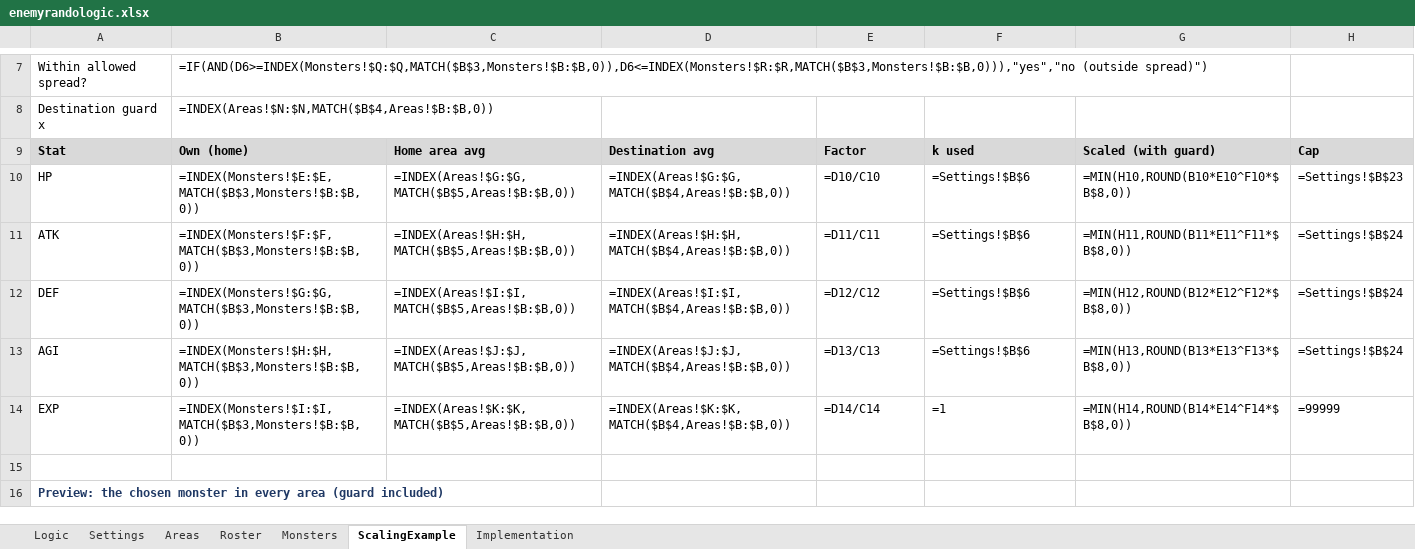
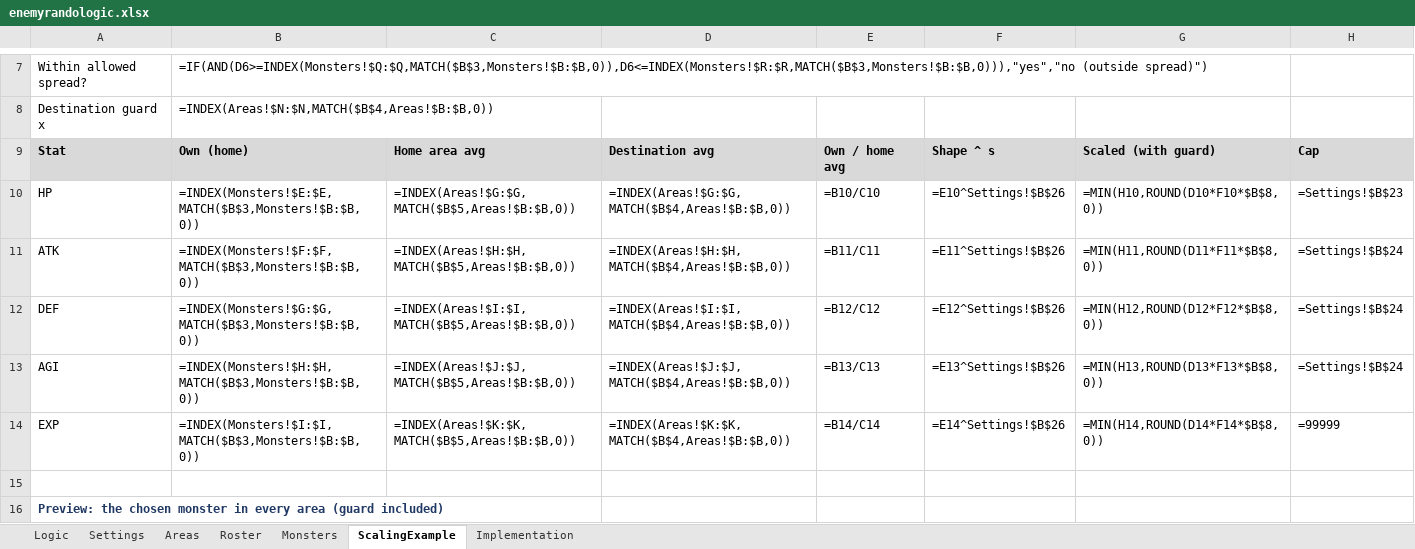
Before and after one commit to FuzzynessUK/Quest64-Recomp, an Excel workbook: DOCS/enemyrandologic.xlsx, sheet ScalingExample, drawn as a sheet; only a part is shown, gaps mark what is left out; values as stored, in another font and other column widths than the file's, no borders; formulas without a stored value are shown as written; the diff covers the shown part only; the diff names each change by its address in the sheet, - before the commit and + after, or states it on an @@ line.

```diff
--- a/DOCS/enemyrandologic.xlsx (sheet ScalingExample)
+++ b/DOCS/enemyrandologic.xlsx (sheet ScalingExample)
-E9: Factor
+E9: Own / home avg
-F9: k used
+F9: Shape ^ s
-E10: =D10/C10
+E10: =B10/C10
-F10: =Settings!$B$6
+F10: =E10^Settings!$B$26
-G10: =MIN(H10,ROUND(B10*E10^F10*$B$8,0))
+G10: =MIN(H10,ROUND(D10*F10*$B$8,0))
-E11: =D11/C11
+E11: =B11/C11
-F11: =Settings!$B$6
+F11: =E11^Settings!$B$26
-G11: =MIN(H11,ROUND(B11*E11^F11*$B$8,0))
+G11: =MIN(H11,ROUND(D11*F11*$B$8,0))
-E12: =D12/C12
+E12: =B12/C12
-F12: =Settings!$B$6
+F12: =E12^Settings!$B$26
-G12: =MIN(H12,ROUND(B12*E12^F12*$B$8,0))
+G12: =MIN(H12,ROUND(D12*F12*$B$8,0))
-E13: =D13/C13
+E13: =B13/C13
-F13: =Settings!$B$6
+F13: =E13^Settings!$B$26
-G13: =MIN(H13,ROUND(B13*E13^F13*$B$8,0))
+G13: =MIN(H13,ROUND(D13*F13*$B$8,0))
-E14: =D14/C14
+E14: =B14/C14
-F14: =1
+F14: =E14^Settings!$B$26
-G14: =MIN(H14,ROUND(B14*E14^F14*$B$8,0))
+G14: =MIN(H14,ROUND(D14*F14*$B$8,0))
```
Also changed, not shown: 80 edited cells elsewhere in this sheet, sheet Settings, sheet Logic, 7 other files.
